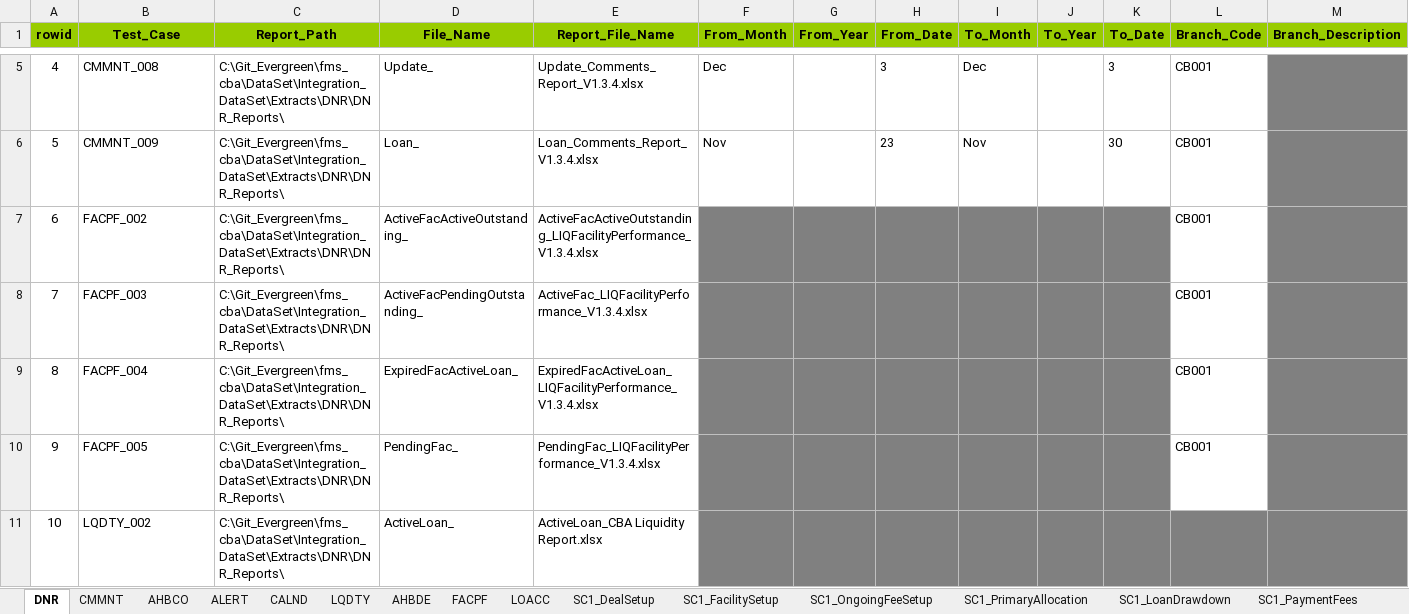
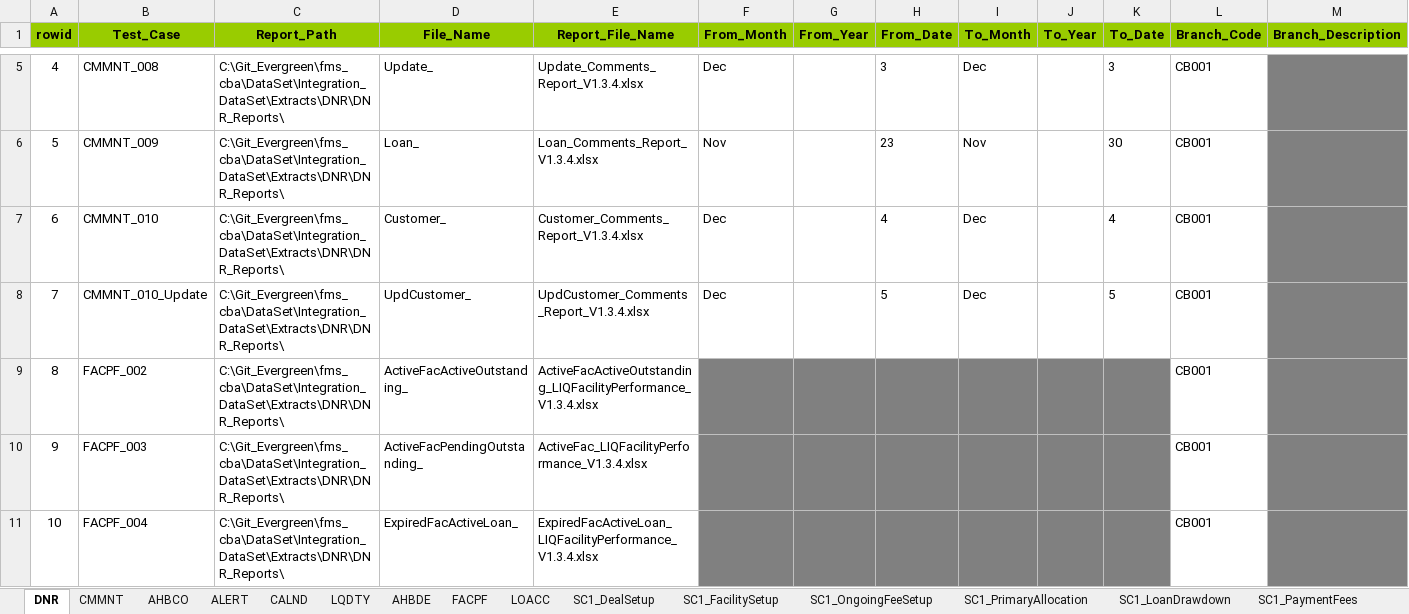
Before and after one commit to shirleenhong/automation-loan-application-cba, an Excel workbook: DataSet/Integration_DataSet/Extracts/DNR/DNR_Dataset_AU.xlsx, sheet DNR, drawn as a sheet; only a part is shown, gaps mark what is left out; the shorter side is filled out with more unchanged rows; values as stored, in another font and other column widths than the file's, no borders; addresses are those after the commit; rows hold the shown columns only; the diff names each change by its address in the sheet, - before the commit and + after, or states it on an @@ line.

Commit message:
GDE-7940
- Added CMMNT10 in DNR Data Set

```diff
--- a/DataSet/Integration_DataSet/Extracts/DNR/DNR_Dataset_AU.xlsx (sheet DNR)
+++ b/DataSet/Integration_DataSet/Extracts/DNR/DNR_Dataset_AU.xlsx (sheet DNR)
+row 7: 6 | CMMNT_010 | C:\Git_Evergreen\fms_cba\DataSet\Integration_DataSet\Extracts\DNR\DNR_Reports\ | Customer_ | Customer_Comments_Report_V1.3.4.xlsx | Dec |  | 4 | Dec |  | 4 | CB001
+row 8: 7 | CMMNT_010_Update | C:\Git_Evergreen\fms_cba\DataSet\Integration_DataSet\Extracts\DNR\DNR_Reports\ | UpdCustomer_ | UpdCustomer_Comments_Report_V1.3.4.xlsx | Dec |  | 5 | Dec |  | 5 | CB001
@@ column A (rowid) renumbered between rows 9 and 27 @@
```
